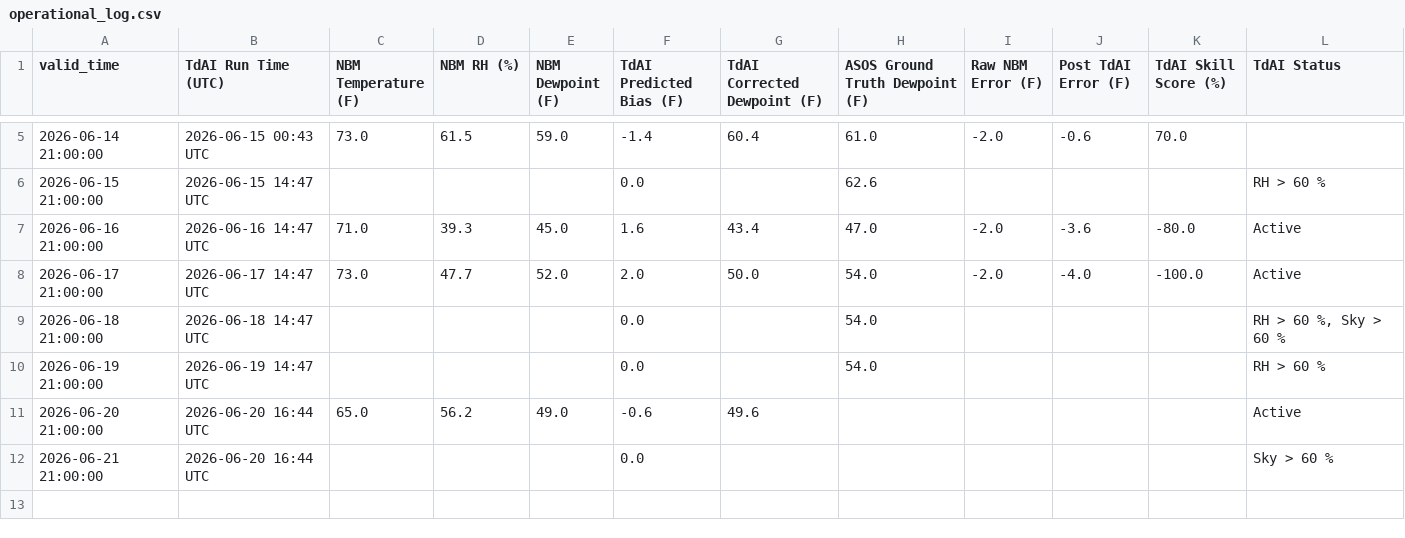
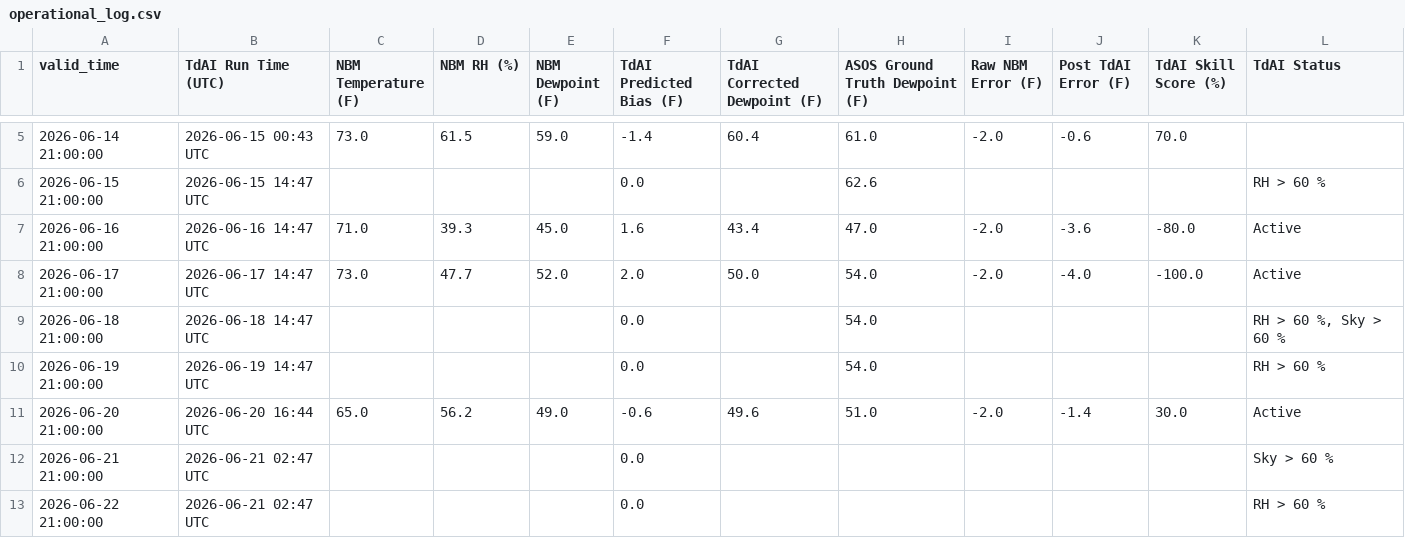
Before and after one commit to sean838432/TdAI, a CSV file: operational_log.csv, drawn as a sheet; only a part is shown, gaps mark what is left out.

```diff
--- a/operational_log.csv
+++ b/operational_log.csv
@@ -10,3 +10,4 @@ valid_time,TdAI Run Time (UTC),NBM Temperature (F),NBM RH (%),NBM Dewpoint (F),T
 2026-06-19 21:00:00,2026-06-19 14:47 UTC,,,,0.0,,54.0,,,,RH > 60 %
-2026-06-20 21:00:00,2026-06-20 16:44 UTC,65.0,56.2,49.0,-0.6,49.6,,,,,Active
-2026-06-21 21:00:00,2026-06-20 16:44 UTC,,,,0.0,,,,,,Sky > 60 %
+2026-06-20 21:00:00,2026-06-20 16:44 UTC,65.0,56.2,49.0,-0.6,49.6,51.0,-2.0,-1.4,30.0,Active
+2026-06-21 21:00:00,2026-06-21 02:47 UTC,,,,0.0,,,,,,Sky > 60 %
+2026-06-22 21:00:00,2026-06-21 02:47 UTC,,,,0.0,,,,,,RH > 60 %
```
